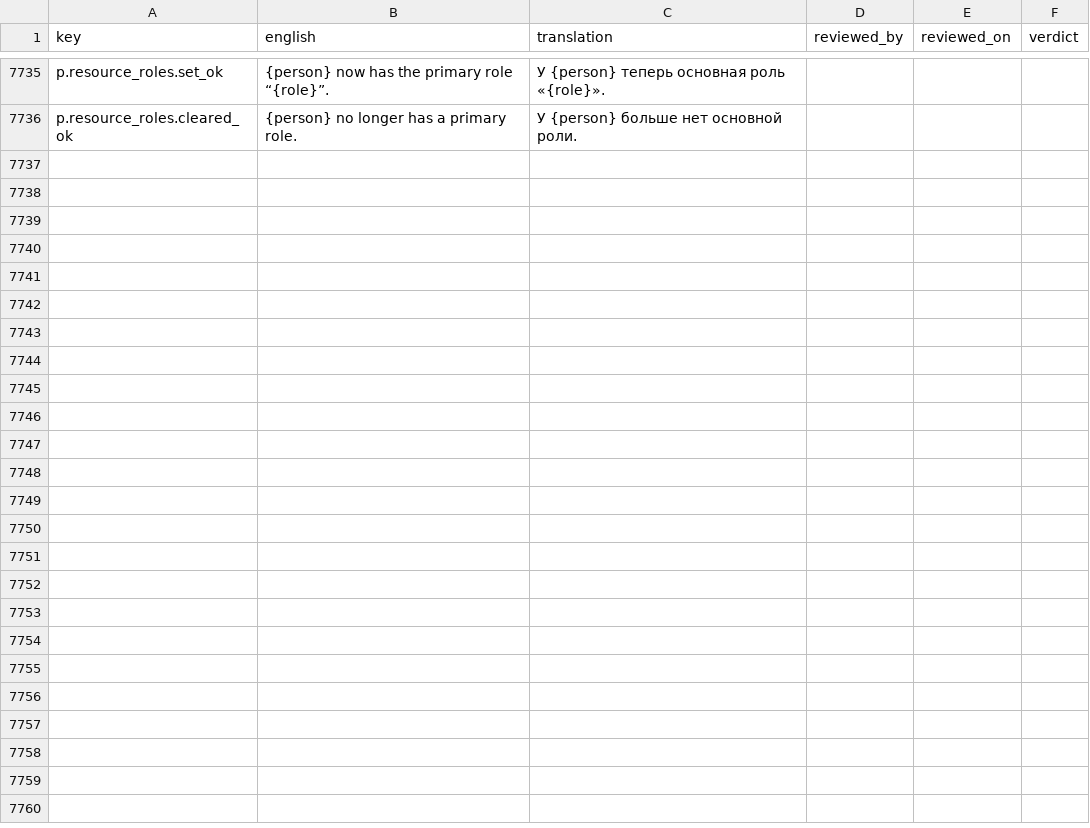
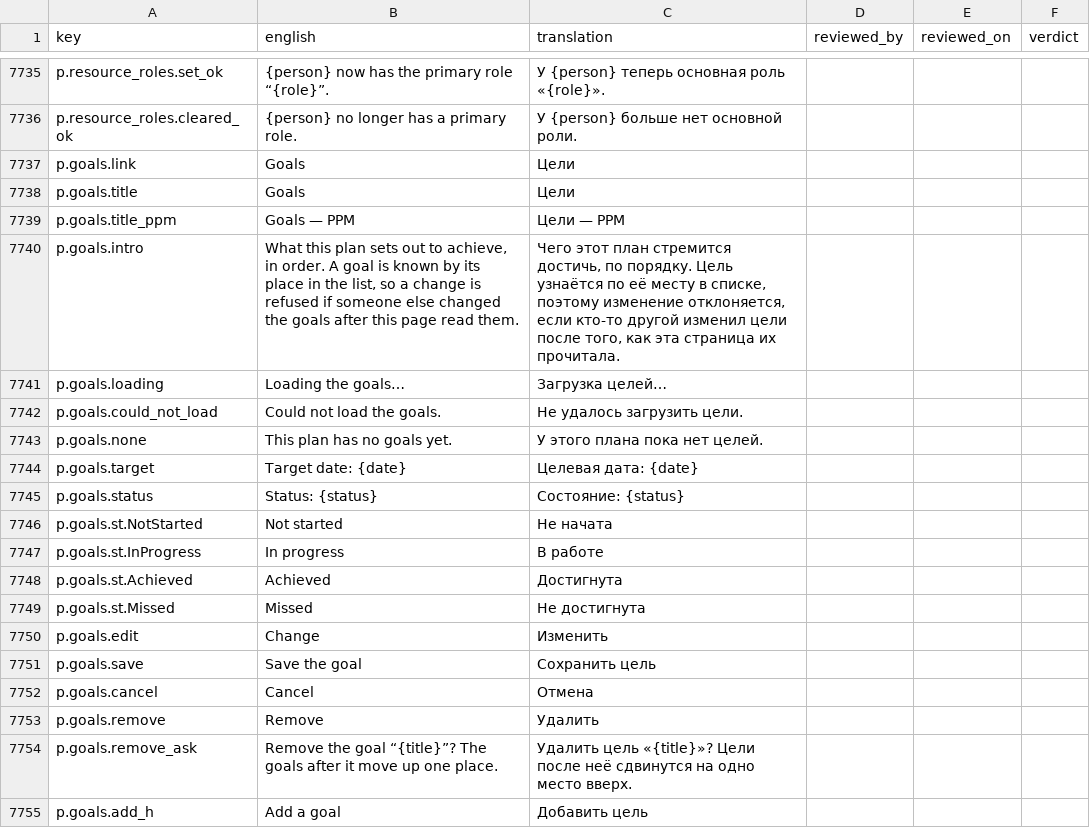
Before and after one commit to project-portfolio-management/project-portfolio-management, a CSV file: governance/translation-reviews/ru-001.csv, drawn as a sheet; only a part is shown, gaps mark what is left out; the diff covers the shown part only.

```diff
--- a/governance/translation-reviews/ru-001.csv
+++ b/governance/translation-reviews/ru-001.csv
@@ -7736 +7736,20 @@ p.resource_roles.set_ok,{person} now has the primary role “{role}”.,У {pers
 p.resource_roles.cleared_ok,{person} no longer has a primary role.,У {person} больше нет основной роли.,,,
+p.goals.link,Goals,Цели,,,
+p.goals.title,Goals,Цели,,,
+p.goals.title_ppm,Goals — PPM,Цели — PPM,,,
+p.goals.intro,"What this plan sets out to achieve, in order. A goal is known by its place in the list, so a change is refused if someone else changed the goals after this page read them.","Чего этот план стремится достичь, по порядку. Цель узнаётся по её месту в списке, поэтому изменение отклоняется, если кто-то другой изменил цели после того, как эта страница их прочитала.",,,
+p.goals.loading,Loading the goals…,Загрузка целей…,,,
+p.goals.could_not_load,Could not load the goals.,Не удалось загрузить цели.,,,
+p.goals.none,This plan has no goals yet.,У этого плана пока нет целей.,,,
+p.goals.target,Target date: {date},Целевая дата: {date},,,
+p.goals.status,Status: {status},Состояние: {status},,,
+p.goals.st.NotStarted,Not started,Не начата,,,
+p.goals.st.InProgress,In progress,В работе,,,
+p.goals.st.Achieved,Achieved,Достигнута,,,
+p.goals.st.Missed,Missed,Не достигнута,,,
+p.goals.edit,Change,Изменить,,,
+p.goals.save,Save the goal,Сохранить цель,,,
+p.goals.cancel,Cancel,Отмена,,,
+p.goals.remove,Remove,Удалить,,,
+p.goals.remove_ask,Remove the goal “{title}”? The goals after it move up one place.,Удалить цель «{title}»? Цели после неё сдвинутся на одно место вверх.,,,
+p.goals.add_h,Add a goal,Добавить цель,,,
```
Also changed, not shown: 20 added rows elsewhere in this file, governance/translation-reviews/ar-001.csv, governance/translation-reviews/de-001.csv, 45 other files.
